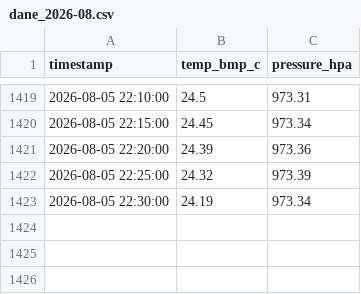
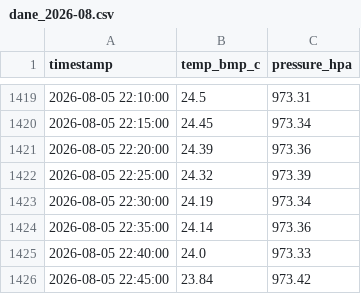
Before and after one commit to Foxune-Meow/pogoda, a CSV file: dane_2026-08.csv, drawn as a sheet; only a part is shown, gaps mark what is left out.

Commit message:
dane 2026-08-05 22:45

```diff
--- a/dane_2026-08.csv
+++ b/dane_2026-08.csv
@@ -1423 +1423,4 @@ timestamp,temp_bmp_c,pressure_hpa
 2026-08-05 22:30:00,24.19,973.34
+2026-08-05 22:35:00,24.14,973.36
+2026-08-05 22:40:00,24.0,973.33
+2026-08-05 22:45:00,23.84,973.42
```
